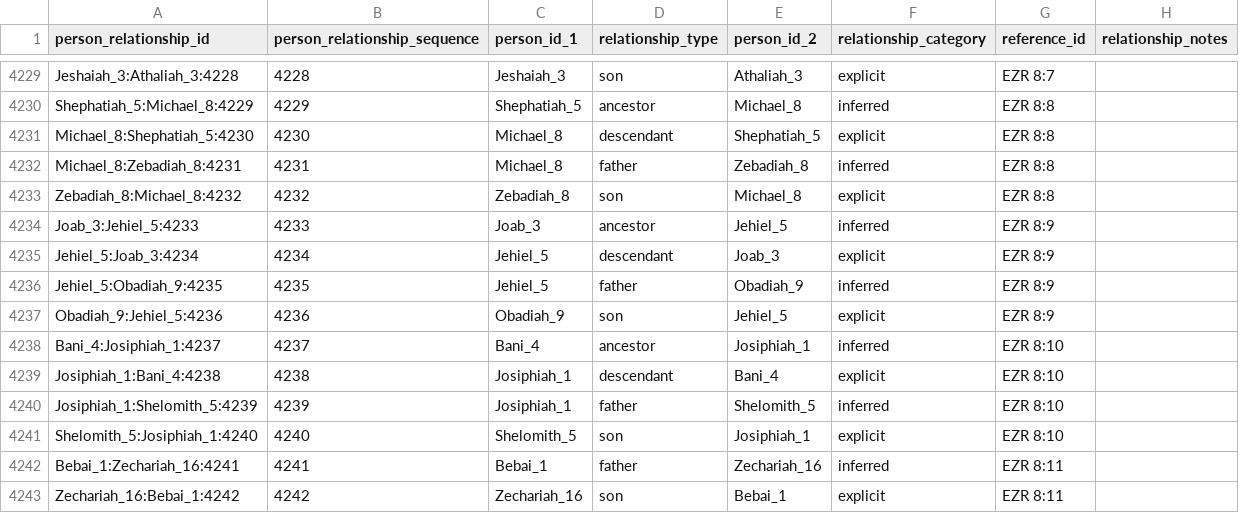
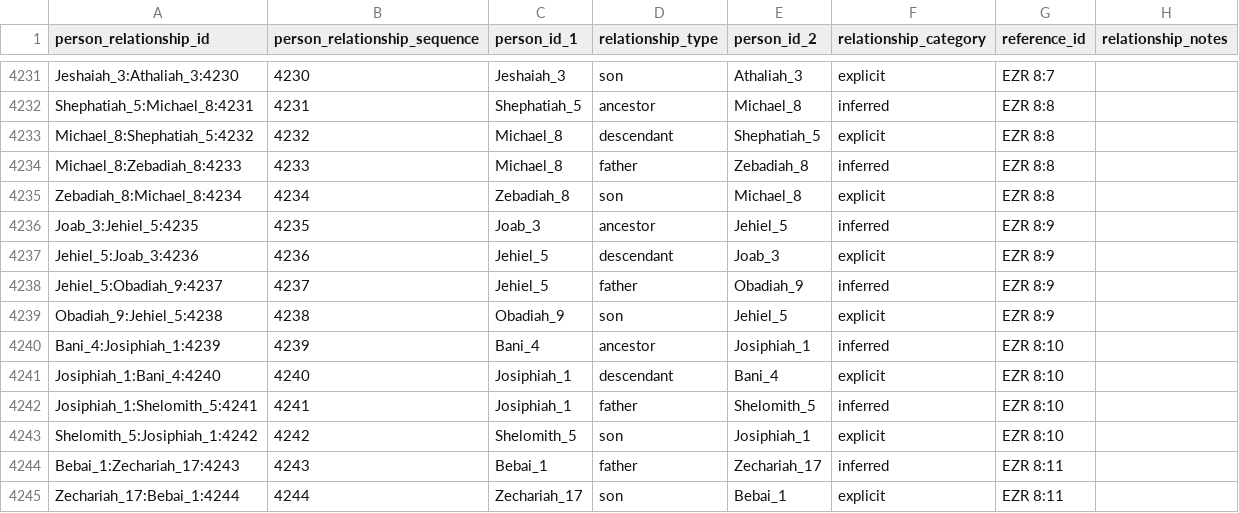
Before and after one commit to BradyStephenson/bible-data, a CSV file: BibleData-PersonRelationship.csv, drawn as a sheet; only a part is shown, gaps mark what is left out; addresses are those after the commit; the diff covers the shown part only; the diff names each change by its address in the sheet, - before the commit and + after, or states it on an @@ line.

Commit message:
Updates thru NEH 1:2
Corrected Ahitub_2 to Ahitub_3 in 1CH 9:11.
Moved Zechariah from EZR 8:16 to first reference in EZR 8:3.

```diff
--- a/BibleData-PersonRelationship.csv
+++ b/BibleData-PersonRelationship.csv
-A4231 (person_relationship_id): Jeshaiah_3:Athaliah_3:4228
+A4231 (person_relationship_id): Jeshaiah_3:Athaliah_3:4230
-B4231 (person_relationship_sequence): 4228
+B4231 (person_relationship_sequence): 4230
-A4232 (person_relationship_id): Shephatiah_5:Michael_8:4229
+A4232 (person_relationship_id): Shephatiah_5:Michael_8:4231
-B4232 (person_relationship_sequence): 4229
+B4232 (person_relationship_sequence): 4231
-A4233 (person_relationship_id): Michael_8:Shephatiah_5:4230
+A4233 (person_relationship_id): Michael_8:Shephatiah_5:4232
-B4233 (person_relationship_sequence): 4230
+B4233 (person_relationship_sequence): 4232
-A4234 (person_relationship_id): Michael_8:Zebadiah_8:4231
+A4234 (person_relationship_id): Michael_8:Zebadiah_8:4233
-B4234 (person_relationship_sequence): 4231
+B4234 (person_relationship_sequence): 4233
-A4235 (person_relationship_id): Zebadiah_8:Michael_8:4232
+A4235 (person_relationship_id): Zebadiah_8:Michael_8:4234
-B4235 (person_relationship_sequence): 4232
+B4235 (person_relationship_sequence): 4234
-A4236 (person_relationship_id): Joab_3:Jehiel_5:4233
+A4236 (person_relationship_id): Joab_3:Jehiel_5:4235
-B4236 (person_relationship_sequence): 4233
+B4236 (person_relationship_sequence): 4235
-A4237 (person_relationship_id): Jehiel_5:Joab_3:4234
+A4237 (person_relationship_id): Jehiel_5:Joab_3:4236
-B4237 (person_relationship_sequence): 4234
+B4237 (person_relationship_sequence): 4236
-A4238 (person_relationship_id): Jehiel_5:Obadiah_9:4235
+A4238 (person_relationship_id): Jehiel_5:Obadiah_9:4237
-B4238 (person_relationship_sequence): 4235
+B4238 (person_relationship_sequence): 4237
-A4239 (person_relationship_id): Obadiah_9:Jehiel_5:4236
+A4239 (person_relationship_id): Obadiah_9:Jehiel_5:4238
-B4239 (person_relationship_sequence): 4236
+B4239 (person_relationship_sequence): 4238
-A4240 (person_relationship_id): Bani_4:Josiphiah_1:4237
+A4240 (person_relationship_id): Bani_4:Josiphiah_1:4239
-B4240 (person_relationship_sequence): 4237
+B4240 (person_relationship_sequence): 4239
-A4241 (person_relationship_id): Josiphiah_1:Bani_4:4238
+A4241 (person_relationship_id): Josiphiah_1:Bani_4:4240
-B4241 (person_relationship_sequence): 4238
+B4241 (person_relationship_sequence): 4240
-A4242 (person_relationship_id): Josiphiah_1:Shelomith_5:4239
+A4242 (person_relationship_id): Josiphiah_1:Shelomith_5:4241
-B4242 (person_relationship_sequence): 4239
+B4242 (person_relationship_sequence): 4241
-A4243 (person_relationship_id): Shelomith_5:Josiphiah_1:4240
+A4243 (person_relationship_id): Shelomith_5:Josiphiah_1:4242
-B4243 (person_relationship_sequence): 4240
+B4243 (person_relationship_sequence): 4242
-A4244 (person_relationship_id): Bebai_1:Zechariah_16:4241
+A4244 (person_relationship_id): Bebai_1:Zechariah_17:4243
-B4244 (person_relationship_sequence): 4241
+B4244 (person_relationship_sequence): 4243
-E4244 (person_id_2): Zechariah_16
+E4244 (person_id_2): Zechariah_17
-A4245 (person_relationship_id): Zechariah_16:Bebai_1:4242
+A4245 (person_relationship_id): Zechariah_17:Bebai_1:4244
-B4245 (person_relationship_sequence): 4242
+B4245 (person_relationship_sequence): 4244
-C4245 (person_id_1): Zechariah_16
+C4245 (person_id_1): Zechariah_17
```
Also changed, not shown: 2 added rows, 2 removed rows and 90 edited cells elsewhere in this file.
